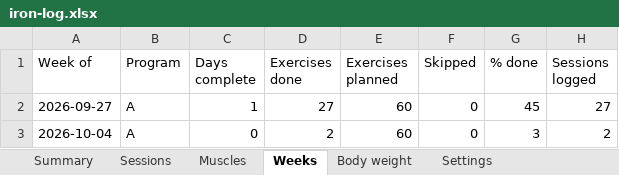
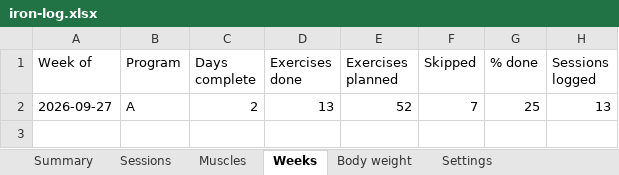
Before and after one commit to jacgit18/iron-log, an Excel workbook: iron-log.xlsx, sheet Weeks, drawn as a sheet; values as stored, in another font and other column widths than the file's, no borders; removed rows and columns are numbered as before the commit, all else as after; the diff names each change by its address in the sheet, - before the commit and + after, or states it on an @@ line.

```diff
--- a/iron-log.xlsx (sheet Weeks)
+++ b/iron-log.xlsx (sheet Weeks)
-row 2: 2026-09-27 | A | 1 | 27 | 60 | 0 | 45 | 27
-row 3: 2026-10-04 | A | 0 | 2 | 60 | 0 | 3 | 2
+row 2: 2026-09-27 | A | 2 | 13 | 52 | 7 | 25 | 13
```
Also changed, not shown: sheet Sessions, sheet Summary, sheet Muscles, sheet Settings, 1 other file.
